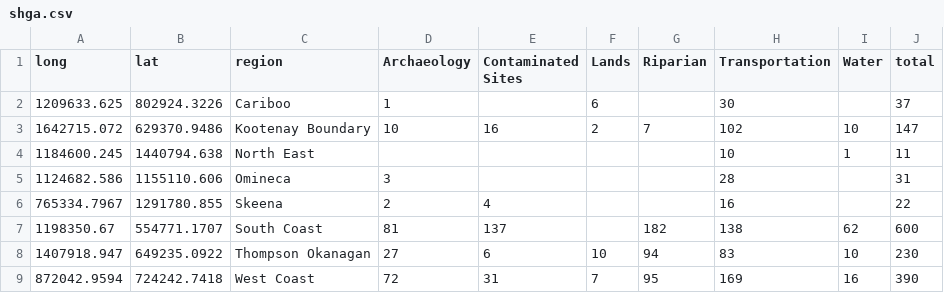
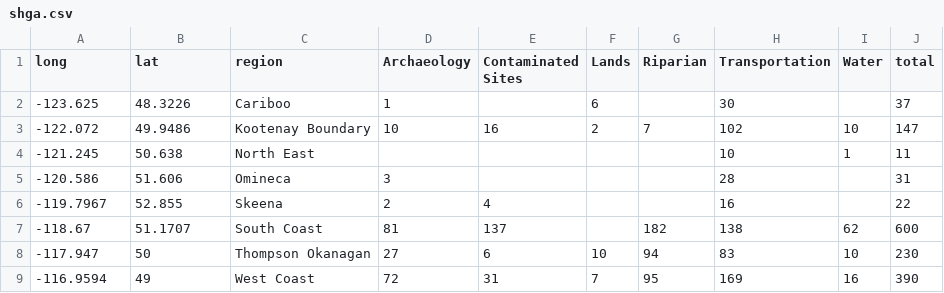
Before and after one commit to webgismd/shga_csv, a CSV file: shga.csv, drawn as a sheet.

Commit message:
Update shga.csv

```diff
--- a/shga.csv
+++ b/shga.csv
@@ -1,9 +1,9 @@
 long,lat,region,Archaeology,Contaminated Sites,Lands,Riparian,Transportation,Water,total
-1209633.625,802924.3226,Cariboo,1,,6,,30,,37
-1642715.072,629370.9486,Kootenay Boundary,10,16,2,7,102,10,147
-1184600.245,1440794.638,North East,,,,,10,1,11
-1124682.586,1155110.606,Omineca,3,,,,28,,31
-765334.7967,1291780.855,Skeena,2,4,,,16,,22
-1198350.67,554771.1707,South Coast,81,137,,182,138,62,600
-1407918.947,649235.0922,Thompson Okanagan,27,6,10,94,83,10,230
-872042.9594,724242.7418,West Coast,72,31,7,95,169,16,390
+-123.625,48.3226,Cariboo,1,,6,,30,,37
+-122.072,49.9486,Kootenay Boundary,10,16,2,7,102,10,147
+-121.245,50.638,North East,,,,,10,1,11
+-120.586,51.606,Omineca,3,,,,28,,31
+-119.7967,52.855,Skeena,2,4,,,16,,22
+-118.67,51.1707,South Coast,81,137,,182,138,62,600
+-117.947,50,Thompson Okanagan,27,6,10,94,83,10,230
+-116.9594,49,West Coast,72,31,7,95,169,16,390
```
